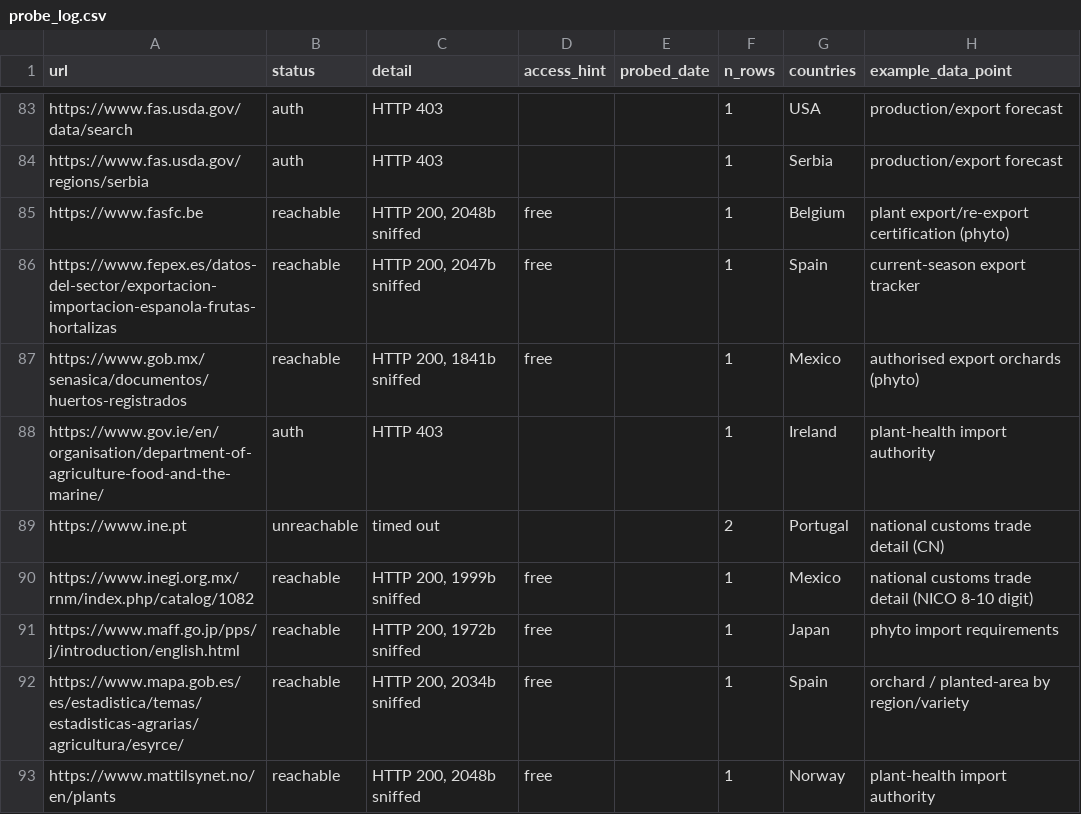
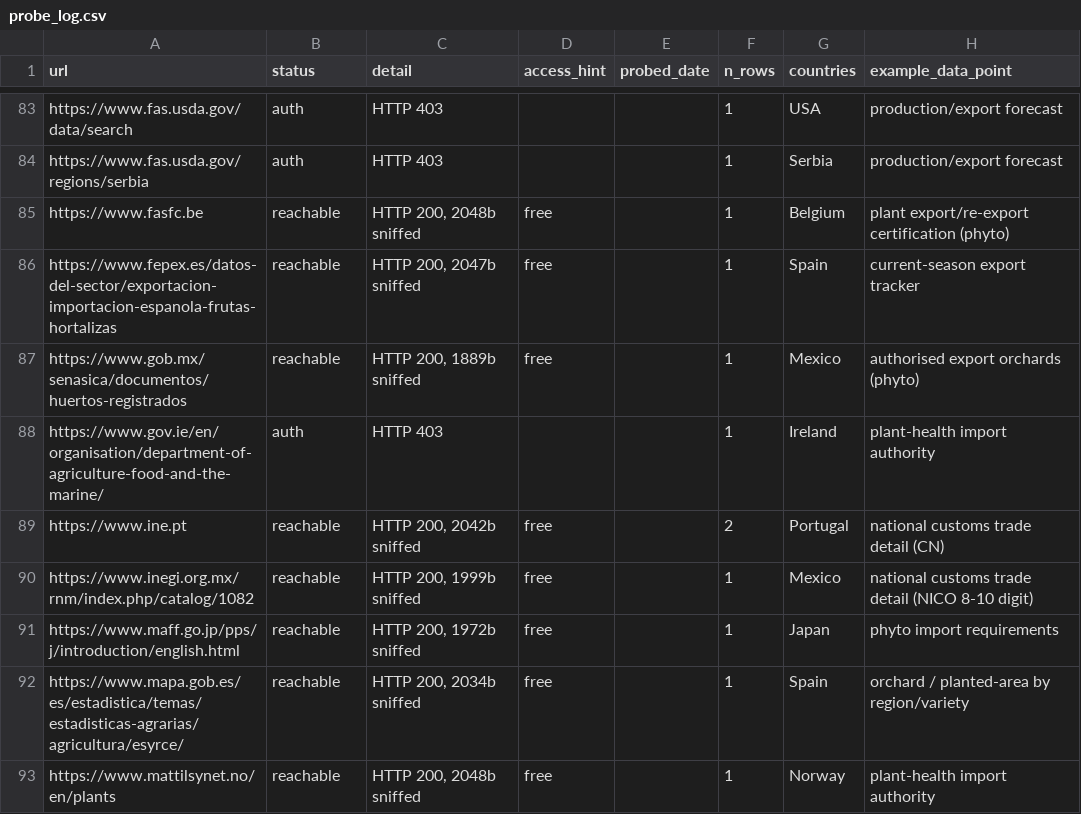
Before and after one commit to Hwesto/web_scraper, a CSV file: data/atlas/probe_log.csv, drawn as a sheet; only a part is shown, gaps mark what is left out; the diff covers the shown part only.

```diff
--- a/data/atlas/probe_log.csv
+++ b/data/atlas/probe_log.csv
@@ -86,5 +86,5 @@ https://www.fasfc.be,reachable,"HTTP 200, 2048b sniffed",free,,1,Belgium,plant e
 https://www.fepex.es/datos-del-sector/exportacion-importacion-espanola-frutas-hortalizas,reachable,"HTTP 200, 2047b sniffed",free,,1,Spain,current-season export tracker
-https://www.gob.mx/senasica/documentos/huertos-registrados,reachable,"HTTP 200, 1841b sniffed",free,,1,Mexico,authorised export orchards (phyto)
+https://www.gob.mx/senasica/documentos/huertos-registrados,reachable,"HTTP 200, 1889b sniffed",free,,1,Mexico,authorised export orchards (phyto)
 https://www.gov.ie/en/organisation/department-of-agriculture-food-and-the-marine/,auth,HTTP 403,,,1,Ireland,plant-health import authority
-https://www.ine.pt,unreachable,timed out,,,2,Portugal,national customs trade detail (CN)
+https://www.ine.pt,reachable,"HTTP 200, 2042b sniffed",free,,2,Portugal,national customs trade detail (CN)
 https://www.inegi.org.mx/rnm/index.php/catalog/1082,reachable,"HTTP 200, 1999b sniffed",free,,1,Mexico,national customs trade detail (NICO 8-10 digit)
```
Also changed, not shown: 15 edited cells elsewhere in this file.
